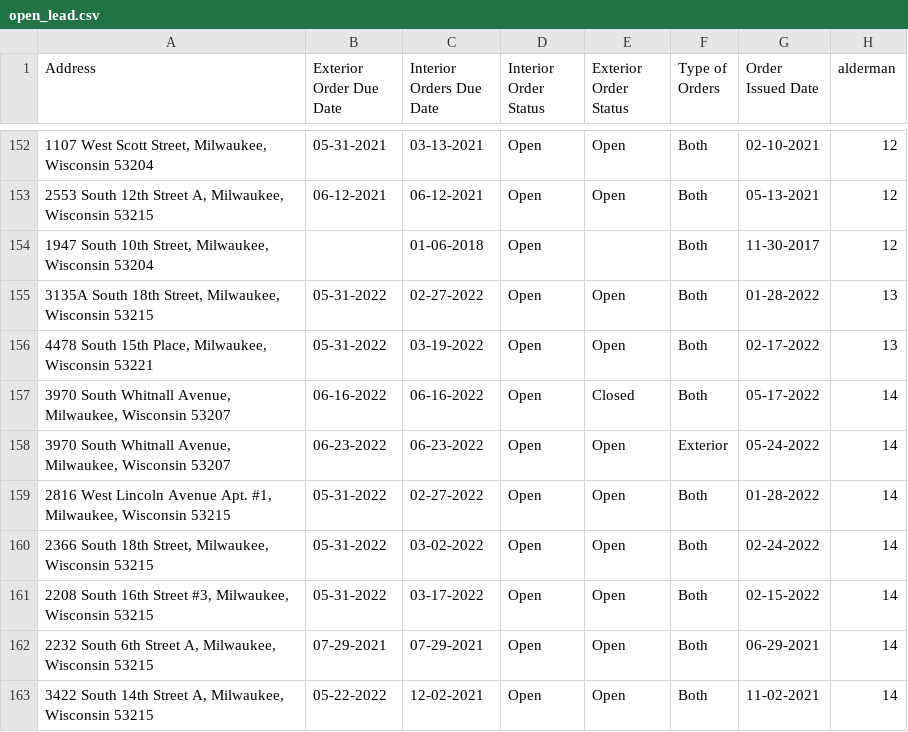
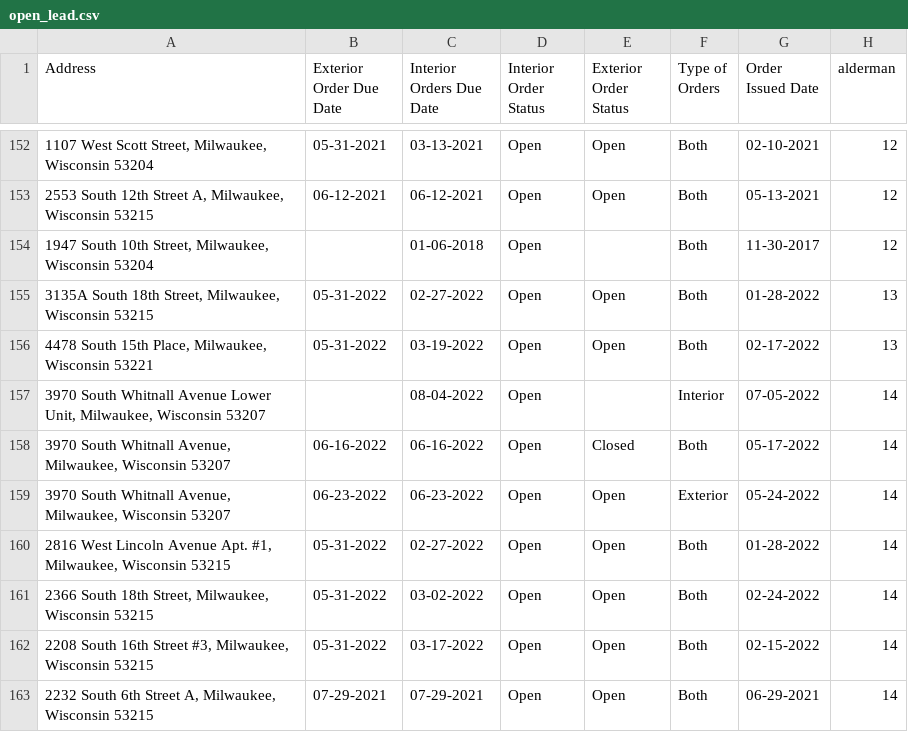
Before and after one commit to brandendupont/lead_scrape, a CSV file: open_lead.csv, drawn as a sheet; only a part is shown, gaps mark what is left out; the shorter side is filled out with more unchanged rows; the diff names each change by its address in the sheet, - before the commit and + after, or states it on an @@ line.

Commit message:
Flat: latest data (2022-07-18T01:14:58.762Z) {   "date": "2022-07-18T01:14:58.762Z",   "files": [     {       "name": "btc-price.json",       "deltaBytes": 0,       "source": "https://api.coindesk.com/v2/bpi/currentprice.json"     },     {       "name": "df_output.csv",       "deltaBytes": -1,       "source": "https://api.coindesk.com/v2/bpi/currentprice.json"     },     {       "name": "open_lead.csv",       "deltaBytes": 109,       "source": "https://api.coindesk.com/v2/bpi/currentprice.json"     }   ] }

```diff
--- a/open_lead.csv
+++ b/open_lead.csv
+row 157: 3970 South Whitnall Avenue Lower Unit, Milwaukee, Wisconsin 53207 |  | 08-04-2022 | Open |  | Interior | 07-05-2022 | 14
```
Also changed, not shown: 2 other files.
